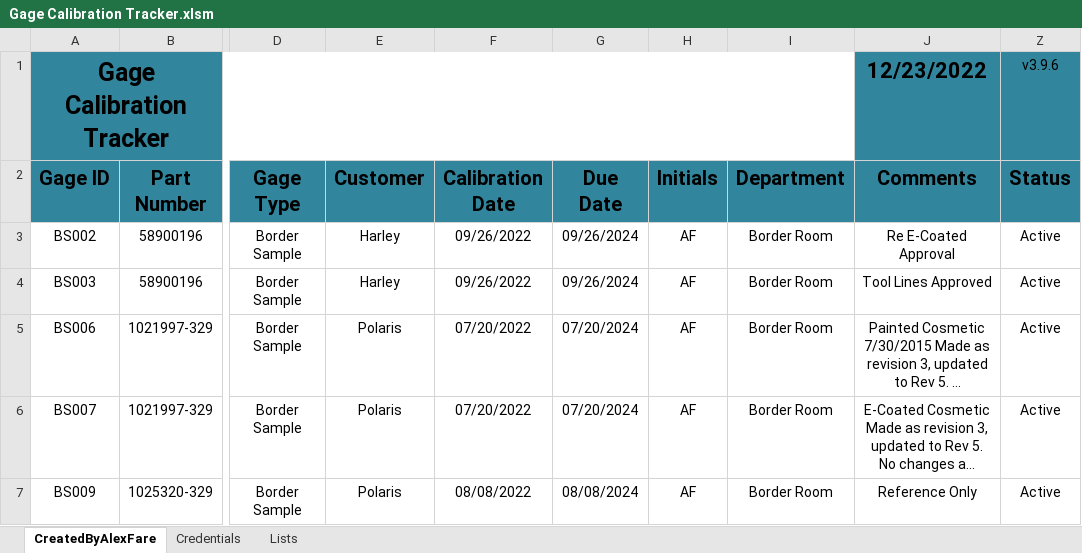
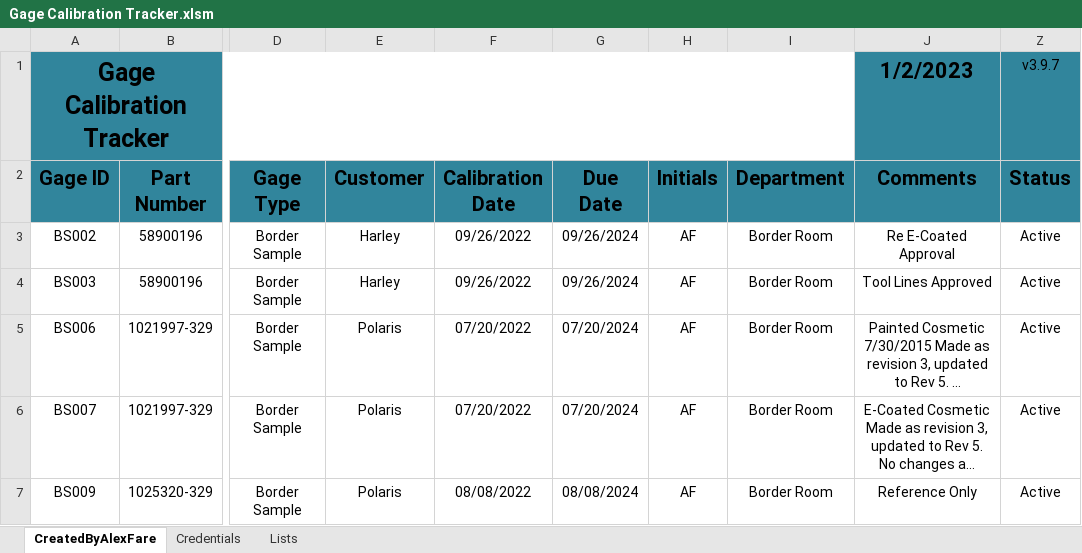
Before and after one commit to alexfare/GageCalibrationTracker, an Excel workbook: Gage Calibration Tracker.xlsm, sheet CreatedByAlexFare, drawn as a sheet; only a part is shown, gaps mark what is left out; long unchanged cells end in …; values as stored, in another font and other column widths than the file's, no borders; charts and pictures and conditional formats and table styles not drawn; the diff names each change by its address in the sheet, - before the commit and + after, or states it on an @@ line.

Commit message:
v3.9.7
'Fixed error caused after excel update?
'Fixed Error in Login
'Added About under Admin that contains code protection password

```diff
--- a/Gage Calibration Tracker.xlsm (sheet CreatedByAlexFare)
+++ b/Gage Calibration Tracker.xlsm (sheet CreatedByAlexFare)
-J1 (Comments): 12/23/2022
+J1 (Comments): 1/2/2023
-Z1 (Status): v3.9.6
+Z1 (Status): v3.9.7
```
Also changed, not shown: hidden cells, 6 other files.
